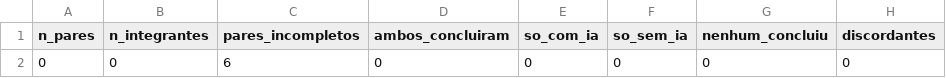
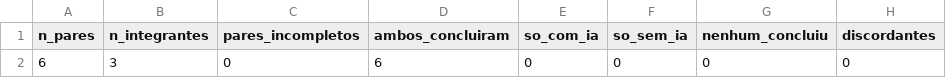
Before and after one commit to JoseMiguel-ofc/LABORATORIO-DE-EXPERIMENTACAO-DE-SOFTWARE, a CSV file: LABORATORIO 02/S03/resultados/h2_mcnemar.csv, drawn as a sheet; only a part is shown; the diff names each change by its address in the sheet, - before the commit and + after, or states it on an @@ line.

```diff
--- a/LABORATORIO 02/S03/resultados/h2_mcnemar.csv
+++ b/LABORATORIO 02/S03/resultados/h2_mcnemar.csv
-A2 (n_pares): 0
+A2 (n_pares): 6
-B2 (n_integrantes): 0
+B2 (n_integrantes): 3
-C2 (pares_incompletos): 6
+C2 (pares_incompletos): 0
-D2 (ambos_concluiram): 0
+D2 (ambos_concluiram): 6
```
Also changed, not shown: LABORATORIO 02/S02/resultados/avaliacao_trials.csv, LABORATORIO 02/S03/resultados/h2_trials.csv, 12 other files.
